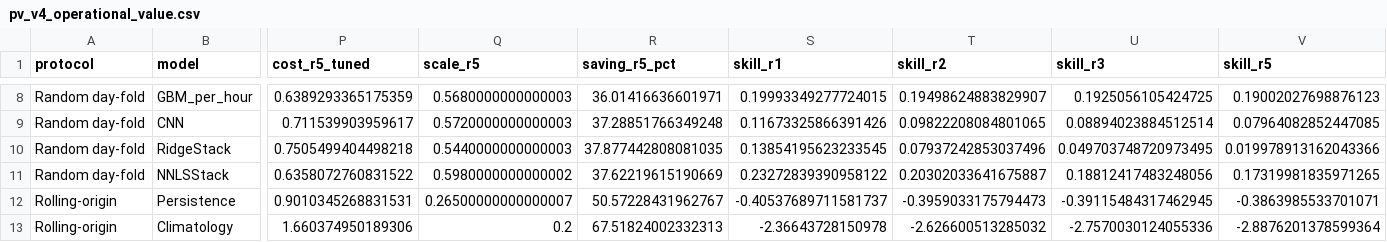
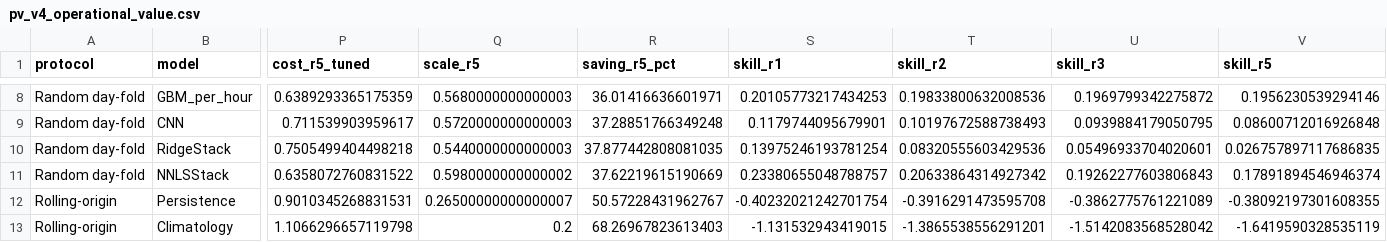
Before and after one commit to FdehghanSoton/AI_Pipeline_PV_Forecasting, a CSV file: results/pv_v4_operational_value.csv, drawn as a sheet; only a part is shown, gaps mark what is left out; removed rows and columns are numbered as before the commit, all else as after; rows hold the shown columns only; the diff covers the shown part only; the diff names each change by its address in the sheet, - before the commit and + after, or states it on an @@ line.

```diff
--- a/results/pv_v4_operational_value.csv
+++ b/results/pv_v4_operational_value.csv
-S8 (skill_r1): 0.19993349277724015
+S8 (skill_r1): 0.20105773217434253
-T8 (skill_r2): 0.19498624883829907
+T8 (skill_r2): 0.19833800632008536
-U8 (skill_r3): 0.1925056105424725
+U8 (skill_r3): 0.1969799342275872
-V8 (skill_r5): 0.19002027698876123
+V8 (skill_r5): 0.1956230539294146
-S9 (skill_r1): 0.11673325866391426
+S9 (skill_r1): 0.1179744095679901
-T9 (skill_r2): 0.09822208084801065
+T9 (skill_r2): 0.10197672588738493
-U9 (skill_r3): 0.08894023884512514
+U9 (skill_r3): 0.0939884179050795
-V9 (skill_r5): 0.07964082852447085
+V9 (skill_r5): 0.08600712016926848
-S10 (skill_r1): 0.13854195623233545
+S10 (skill_r1): 0.13975246193781254
-T10 (skill_r2): 0.07937242853037496
+T10 (skill_r2): 0.08320555603429536
-U10 (skill_r3): 0.049703748720973495
+U10 (skill_r3): 0.05496933704020601
-V10 (skill_r5): 0.019978913162043366
+V10 (skill_r5): 0.026757897117686835
-S11 (skill_r1): 0.23272839390958122
+S11 (skill_r1): 0.23380655048788757
-T11 (skill_r2): 0.20302033641675887
+T11 (skill_r2): 0.20633864314927342
-U11 (skill_r3): 0.18812417483248056
+U11 (skill_r3): 0.19262277603806843
-V11 (skill_r5): 0.17319981835971265
+V11 (skill_r5): 0.17891894546946374
-S12 (skill_r1): -0.40537689711581737
+S12 (skill_r1): -0.40232021242701754
-T12 (skill_r2): -0.3959033175794473
+T12 (skill_r2): -0.3916291473595708
-U12 (skill_r3): -0.39115484317462945
+U12 (skill_r3): -0.3862775761221089
-V12 (skill_r5): -0.3863985533701071
+V12 (skill_r5): -0.38092197301608355
-row 13: Rolling-origin | Climatology | 1.660374950189306 | 0.2 | 67.51824002332313 | -2.36643728150978 | -2.626600513285032 | -2.7570030124055336 | -2.8876201378599364
+row 13: Rolling-origin | Climatology | 1.1066296657119798 | 0.2 | 68.26967823613403 | -1.131532943419015 | -1.3865538556291201 | -1.5142083568528042 | -1.6419590328535119
```
Also changed, not shown: 1 added row, 1 removed row and 72 edited cells elsewhere in this file, results/pv_v4_multiseed_summary.csv, results/pv_v4_per_fold_metrics.csv, 48 other files.
